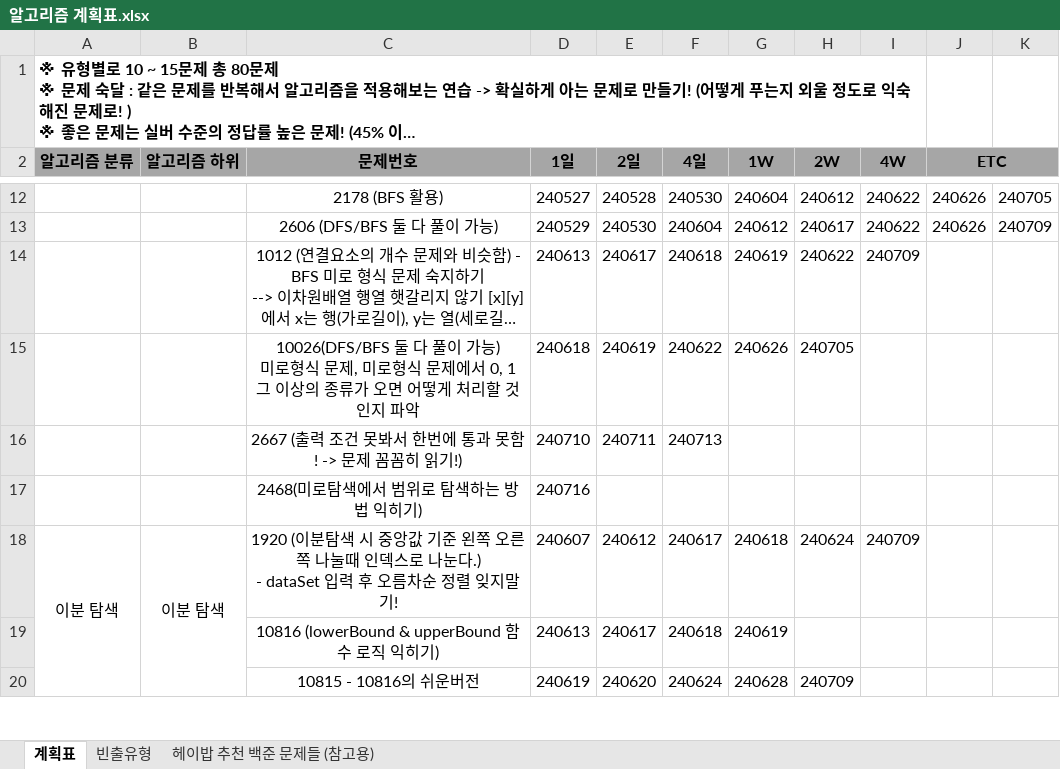
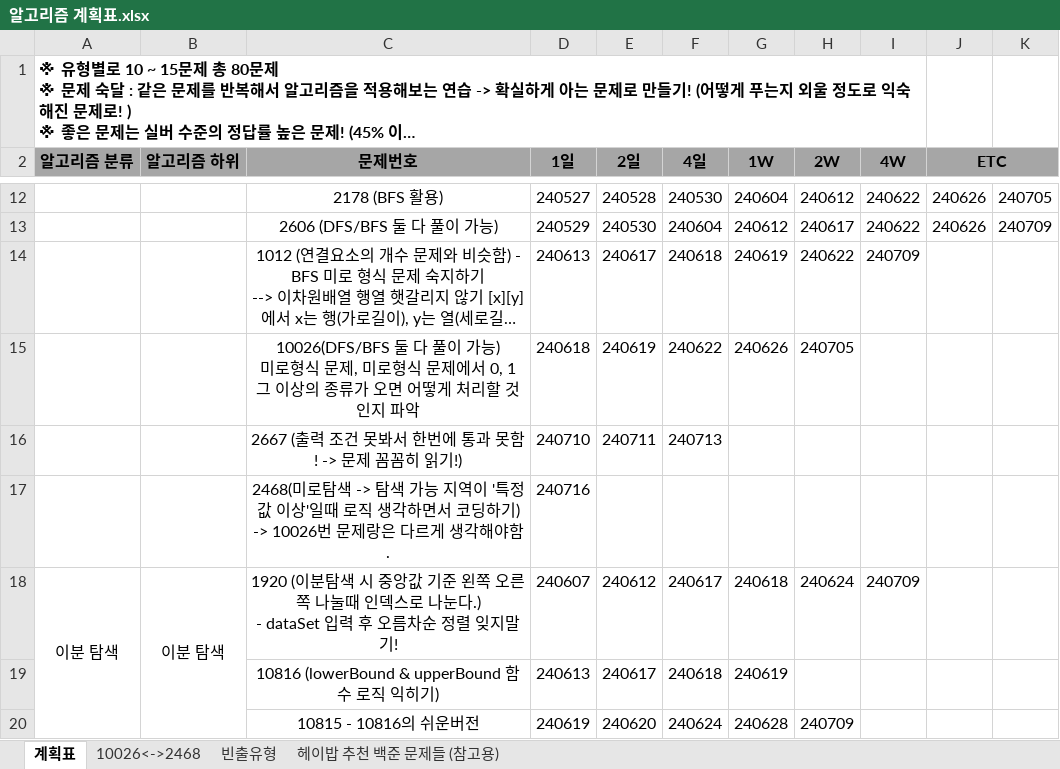
Before and after one commit to developerKTU/AlgorithmStudy, an Excel workbook: 알고리즘 계획표.xlsx, sheet 계획표, drawn as a sheet; only a part is shown, gaps mark what is left out; long unchanged cells end in …; values as stored, in another font and other column widths than the file's, no borders; ↵ is a line break in a cell; the diff names each change by its address in the sheet, - before the commit and + after, or states it on an @@ line.

```diff
--- a/알고리즘 계획표.xlsx (sheet 계획표)
+++ b/알고리즘 계획표.xlsx (sheet 계획표)
+sheet tab: 10026<->2468
-C17 (문제번호): …미로탐색에서 범위로 탐색하는 방법 익히기)
+C17 (문제번호): …미로탐색 -> 탐색 가능 지역이 '특정값 이상'일때 로직 생각하면서 코딩하기) ↵ -> 10026번 문제랑은 다르게 생각해야함.
```
